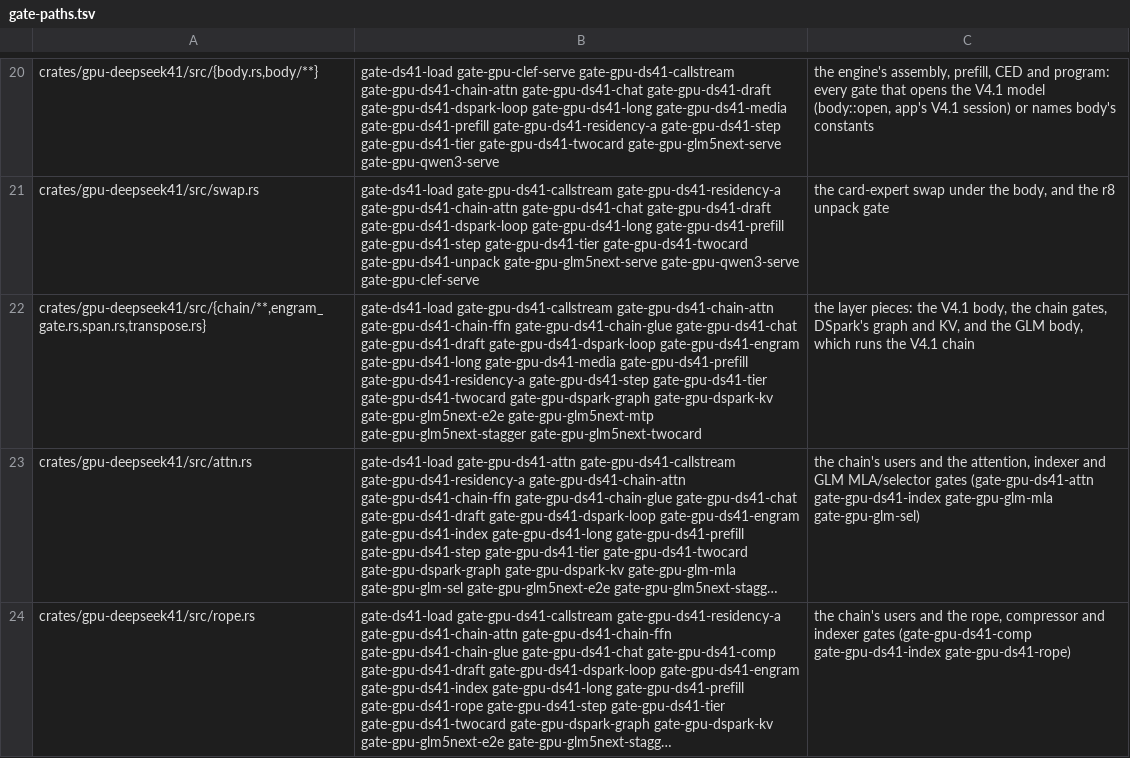
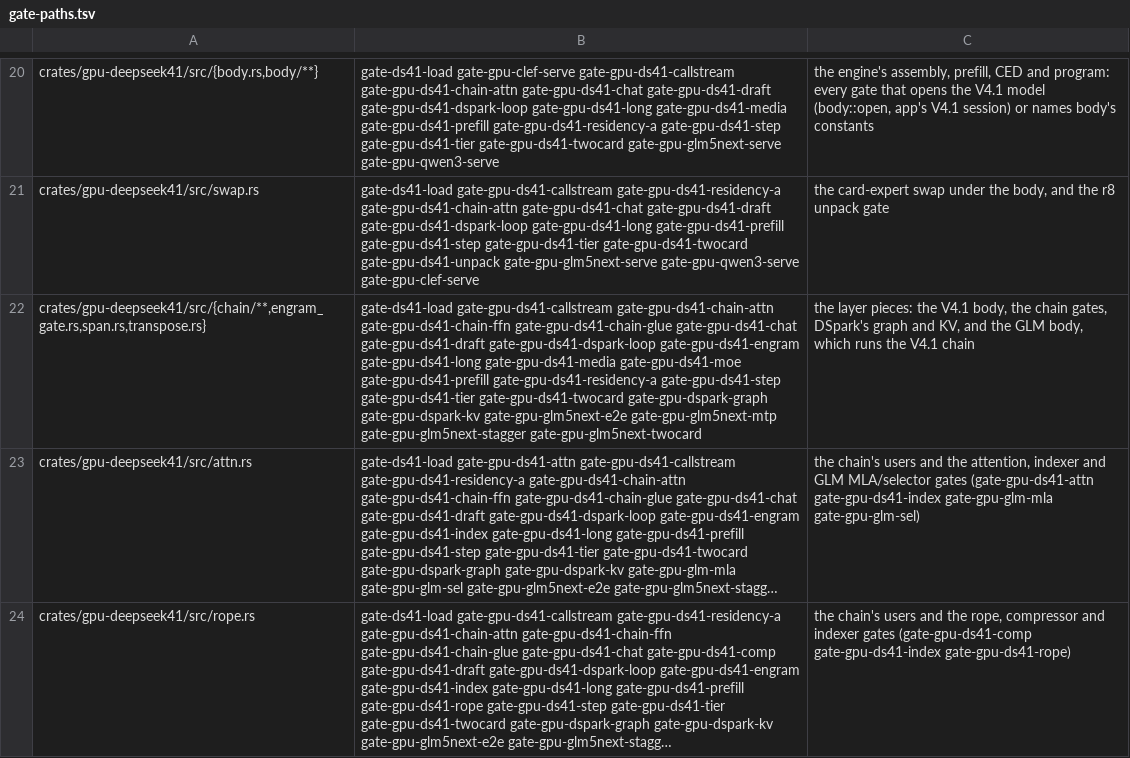
Before and after one commit to midagedev/bloomery, a TSV file: tools/gate-paths.tsv, drawn as a sheet; only a part is shown, gaps mark what is left out; long unchanged cells end in …; the diff names each change by its address in the sheet, - before the commit and + after, or states it on an @@ line.

```diff
--- a/tools/gate-paths.tsv
+++ b/tools/gate-paths.tsv
-B22: …gate-gpu-ds41-long gate-gpu-ds41-media gate-gpu-ds41-prefill gate-gpu-ds41-residency-a…
+B22: …gate-gpu-ds41-long gate-gpu-ds41-media gate-gpu-ds41-moe gate-gpu-ds41-prefill gate-gpu-ds41-residency-a…
```
Also changed, not shown: 5 other files.
